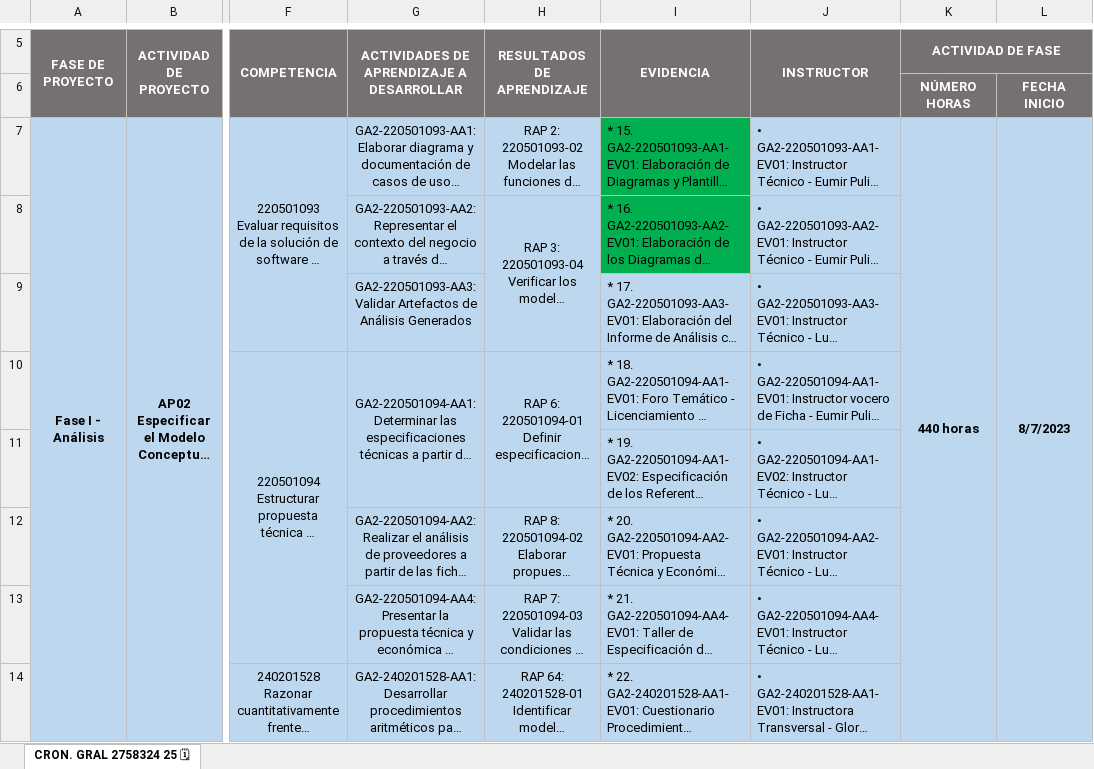
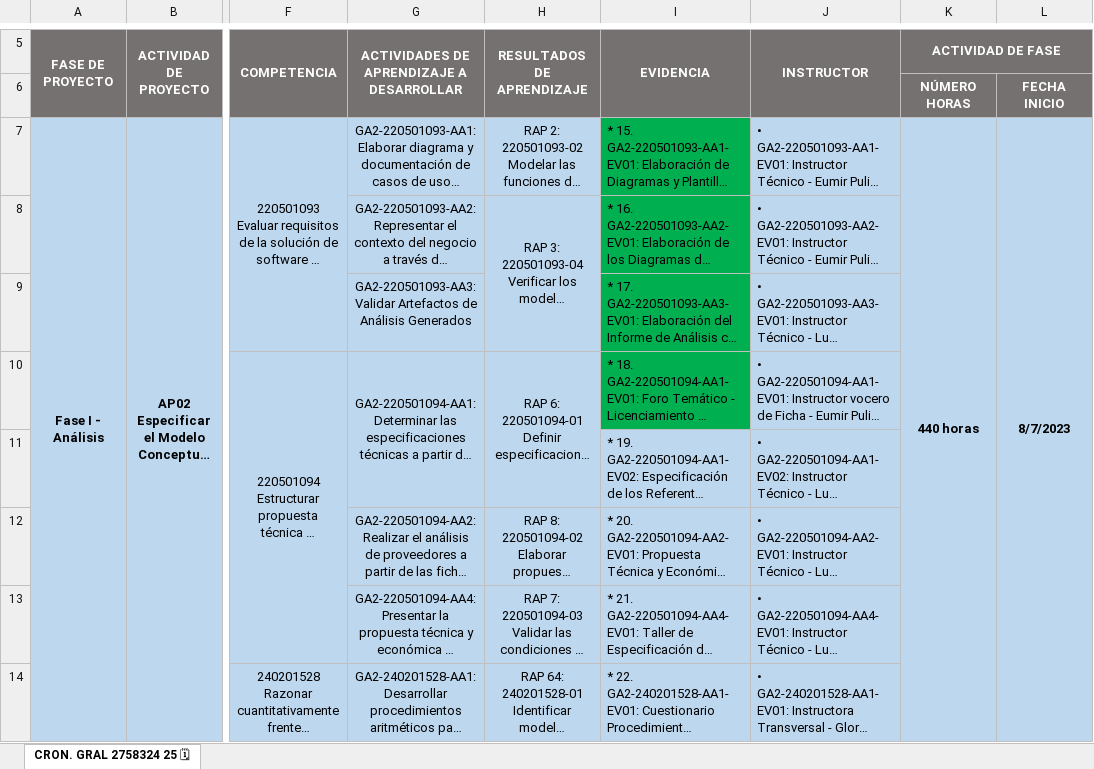
Before and after one commit to DanielStevenMolanoBolivar/PORTAFOLIO-SENA-ADSO-2758324, an Excel workbook: 2. Fase 1 Análisis/Actividad de Proyecto 2/1n02nCrononAP02n2758324n25___6164d15fe4ab433___.xlsx, sheet CRON. GRAL 2758324 25 🗓, drawn as a sheet; only a part is shown, gaps mark what is left out; long unchanged cells end in …; values as stored, in another font and other column widths than the file's, no borders; charts and pictures not drawn; the diff names each change by its address in the sheet, - before the commit and + after, or states it on an @@ line.

Commit message:
Actividad 18

```diff
--- a/2. Fase 1 Análisis/Actividad de Proyecto 2/1n02nCrononAP02n2758324n25___6164d15fe4ab433___.xlsx (sheet CRON. GRAL 2758324 25 🗓)
+++ b/2. Fase 1 Análisis/Actividad de Proyecto 2/1n02nCrononAP02n2758324n25___6164d15fe4ab433___.xlsx (sheet CRON. GRAL 2758324 25 🗓)
-I9:I10 fill: #BDD7EE
+I9:I10 fill: #00B050
```
Also changed, not shown: 1 other file.
